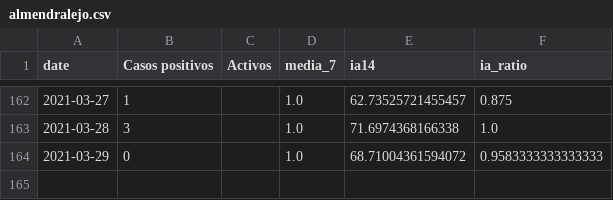
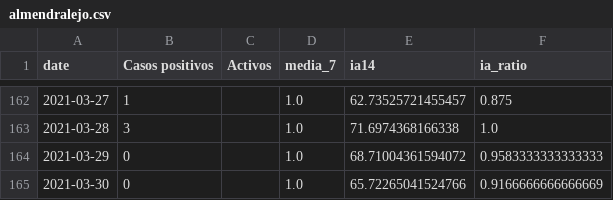
Before and after one commit to mharias/covid_almendralejo, a CSV file: datos/almendralejo.csv, drawn as a sheet; only a part is shown, gaps mark what is left out.

Commit message:
actualizacion datos 31 marzo

```diff
--- a/datos/almendralejo.csv
+++ b/datos/almendralejo.csv
@@ -164 +164,2 @@ date,Casos positivos,Activos,media_7,ia14,ia_ratio
 2021-03-29,0,,1.0,68.71004361594072,0.9583333333333333
+2021-03-30,0,,1.0,65.72265041524766,0.9166666666666669
```
Also changed, not shown: 4 other files.
